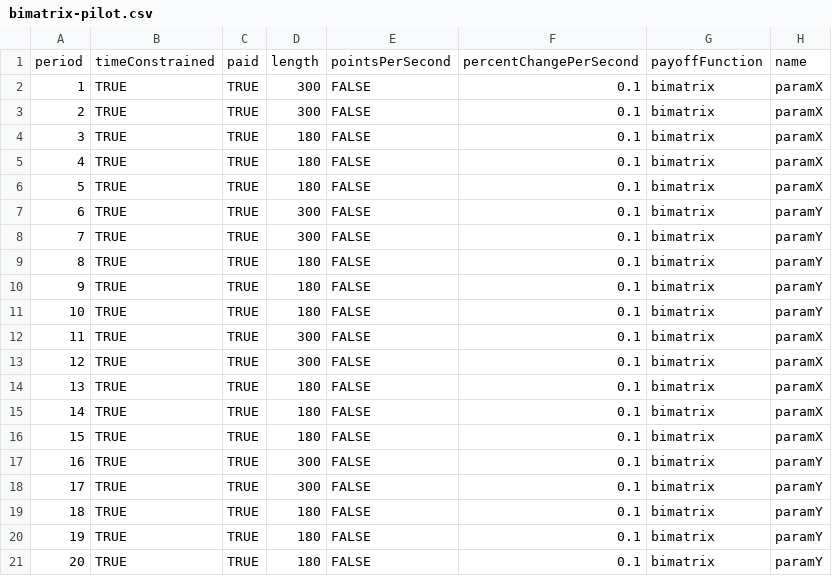
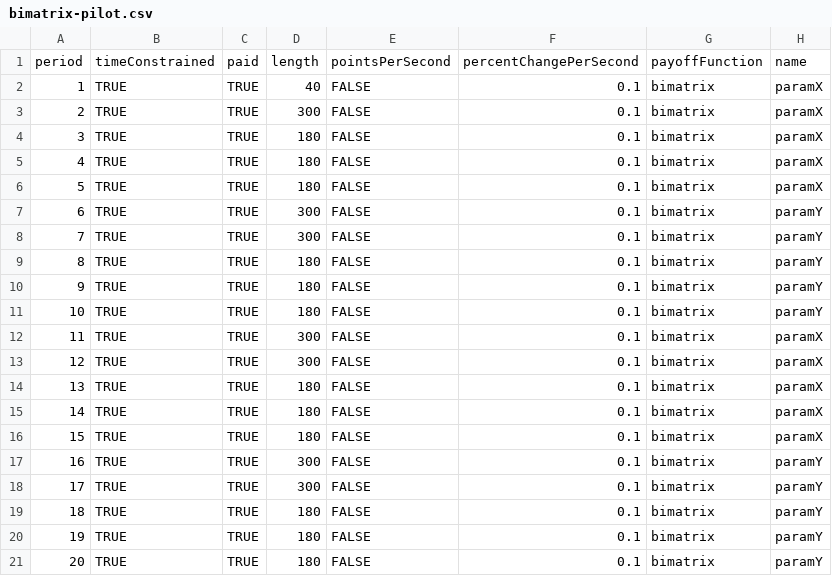
Before and after one commit to Leeps-Lab/ConG, a CSV file: configs/bimatrix-pilot.csv, drawn as a sheet; only a part is shown; the diff names each change by its address in the sheet, - before the commit and + after, or states it on an @@ line.

```diff
--- a/configs/bimatrix-pilot.csv
+++ b/configs/bimatrix-pilot.csv
-D2: 300
+D2: 40
```
Also changed, not shown: 1 other file.
